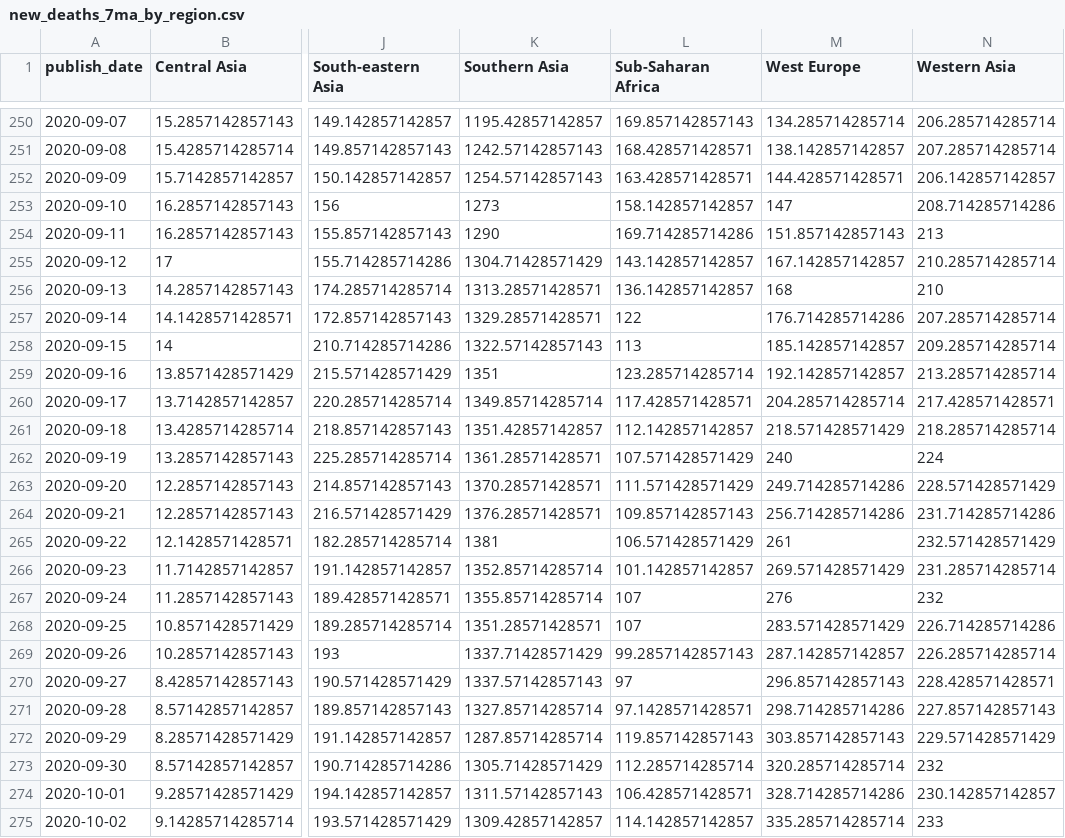
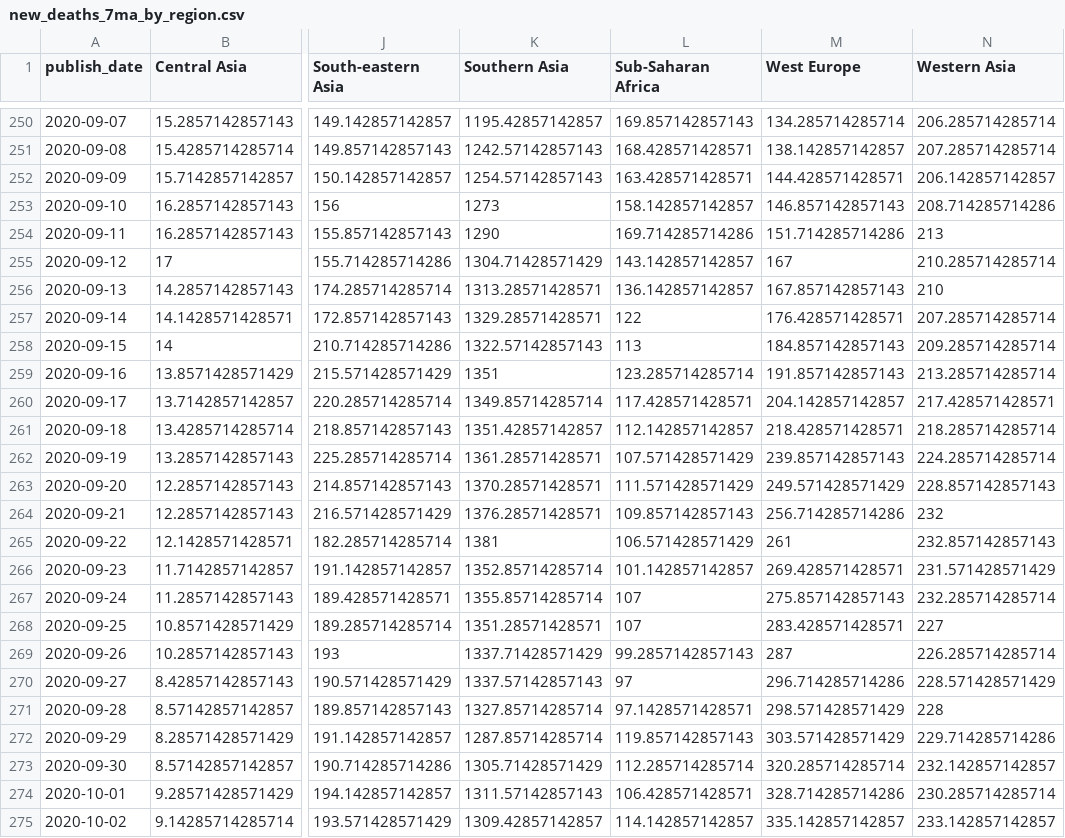
Before and after one commit to mitsuoxv/covid, a CSV file: data/new_deaths_7ma_by_region.csv, drawn as a sheet; only a part is shown, gaps mark what is left out; the diff covers the shown part only; the diff names each change by its address in the sheet, - before the commit and + after, or states it on an @@ line.

```diff
--- a/data/new_deaths_7ma_by_region.csv
+++ b/data/new_deaths_7ma_by_region.csv
-M253 (West Europe): 147
+M253 (West Europe): 146.857142857143
-M254 (West Europe): 151.857142857143
+M254 (West Europe): 151.714285714286
-M255 (West Europe): 167.142857142857
+M255 (West Europe): 167
-M256 (West Europe): 168
+M256 (West Europe): 167.857142857143
-M257 (West Europe): 176.714285714286
+M257 (West Europe): 176.428571428571
-M258 (West Europe): 185.142857142857
+M258 (West Europe): 184.857142857143
-M259 (West Europe): 192.142857142857
+M259 (West Europe): 191.857142857143
-M260 (West Europe): 204.285714285714
+M260 (West Europe): 204.142857142857
-M261 (West Europe): 218.571428571429
+M261 (West Europe): 218.428571428571
-M262 (West Europe): 240
+M262 (West Europe): 239.857142857143
-N262 (Western Asia): 224
+N262 (Western Asia): 224.285714285714
-M263 (West Europe): 249.714285714286
+M263 (West Europe): 249.571428571429
-N263 (Western Asia): 228.571428571429
+N263 (Western Asia): 228.857142857143
-N264 (Western Asia): 231.714285714286
+N264 (Western Asia): 232
-N265 (Western Asia): 232.571428571429
+N265 (Western Asia): 232.857142857143
-M266 (West Europe): 269.571428571429
+M266 (West Europe): 269.428571428571
-N266 (Western Asia): 231.285714285714
+N266 (Western Asia): 231.571428571429
-M267 (West Europe): 276
+M267 (West Europe): 275.857142857143
-N267 (Western Asia): 232
+N267 (Western Asia): 232.285714285714
-M268 (West Europe): 283.571428571429
+M268 (West Europe): 283.428571428571
-N268 (Western Asia): 226.714285714286
+N268 (Western Asia): 227
-M269 (West Europe): 287.142857142857
+M269 (West Europe): 287
-M270 (West Europe): 296.857142857143
+M270 (West Europe): 296.714285714286
-N270 (Western Asia): 228.428571428571
+N270 (Western Asia): 228.571428571429
-M271 (West Europe): 298.714285714286
+M271 (West Europe): 298.571428571429
-N271 (Western Asia): 227.857142857143
+N271 (Western Asia): 228
-M272 (West Europe): 303.857142857143
+M272 (West Europe): 303.571428571429
-N272 (Western Asia): 229.571428571429
+N272 (Western Asia): 229.714285714286
-N273 (Western Asia): 232
+N273 (Western Asia): 232.142857142857
-N274 (Western Asia): 230.142857142857
+N274 (Western Asia): 230.285714285714
-M275 (West Europe): 335.285714285714
+M275 (West Europe): 335.142857142857
-N275 (Western Asia): 233
+N275 (Western Asia): 233.142857142857
```
Also changed, not shown: 1 added row and 89 edited cells elsewhere in this file, data/new_conf_7ma_by_region.csv, data/new_conf_7ma_europe.csv, 11 other files.
